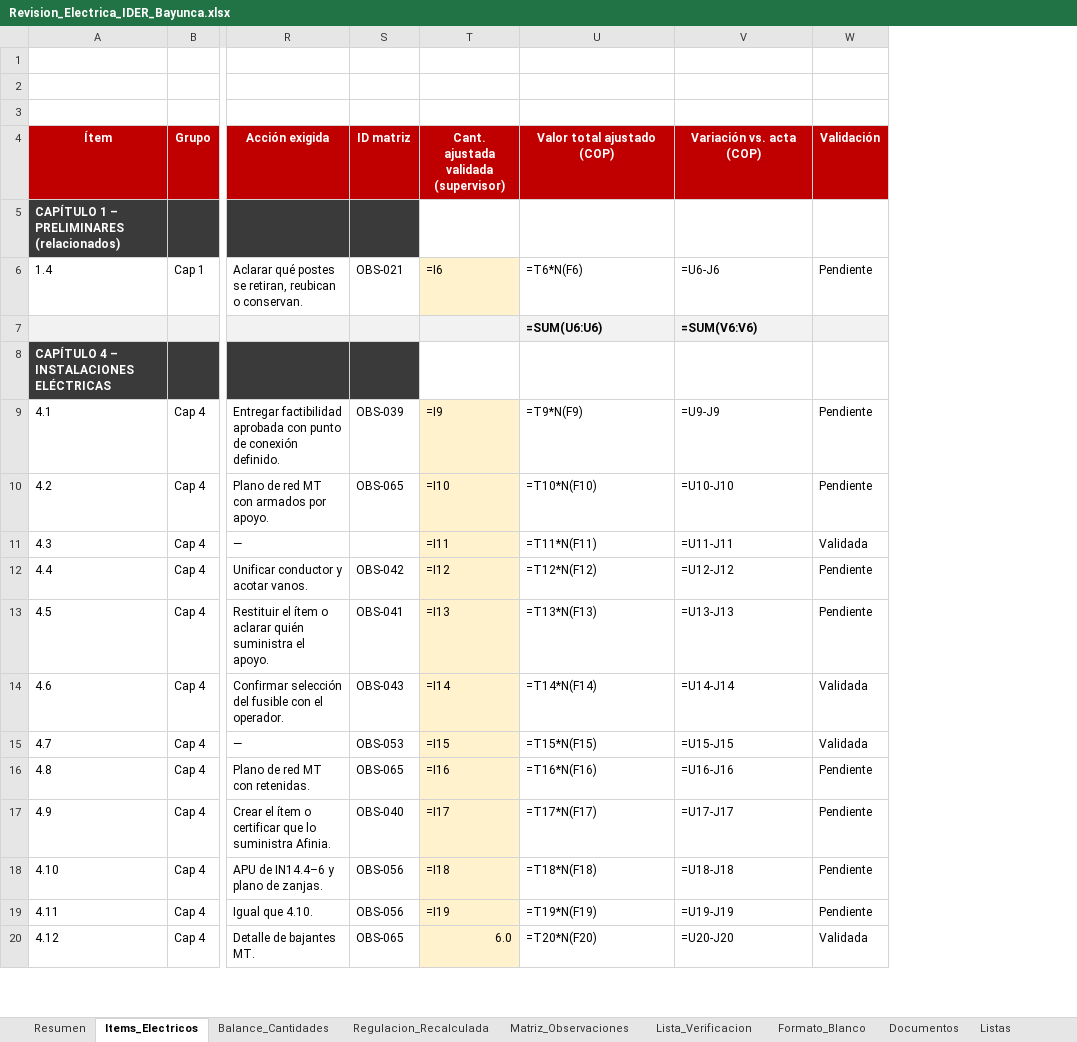
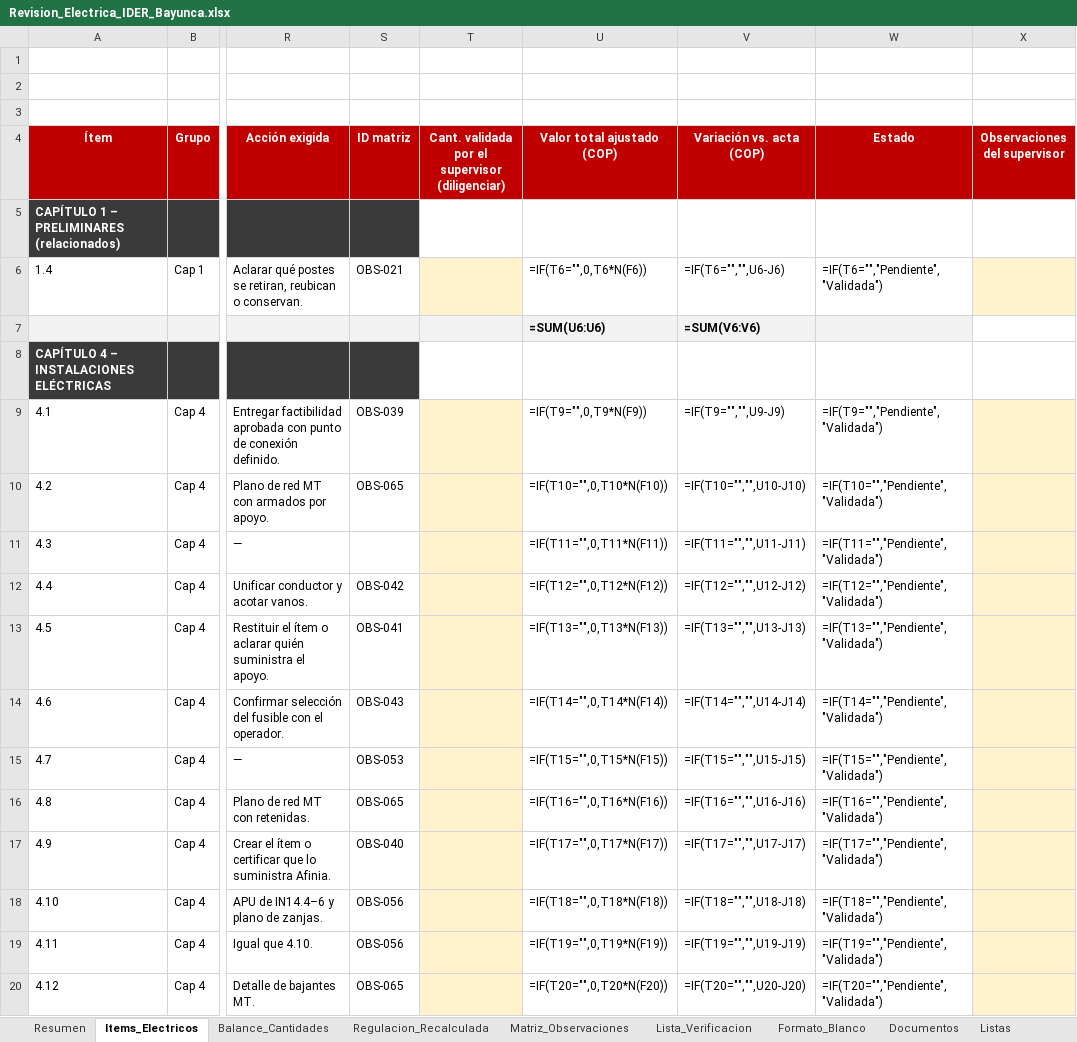
Before and after one commit to maraluz3043-lgtm/Cllaude, an Excel workbook: Revision_Electrica_IDER_Bayunca.xlsx, sheet Items_Electricos, drawn as a sheet; only a part is shown, gaps mark what is left out; values as stored, in another font and other column widths than the file's, no borders; formulas without a stored value are shown as written; charts and pictures and conditional formats not drawn; removed rows and columns are numbered as before the commit, all else as after; the diff covers the shown part only; the diff names each change by its address in the sheet, - before the commit and + after, or states it on an @@ line.

```diff
--- a/Revision_Electrica_IDER_Bayunca.xlsx (sheet Items_Electricos)
+++ b/Revision_Electrica_IDER_Bayunca.xlsx (sheet Items_Electricos)
-column T, rows 4-20: Cant. ajustada validada (supervisor) |  | =I6 |  |  | =I9 | =I10 | =I11 | =I12 | =I13 | =I14 | =I15 | =I16 | =I17 | =I18 | =I19 | 6.0
+column T, row 4: Cant. validada por el supervisor (diligenciar)
-column W (Validación), rows 6-20: Pendiente |  |  | Pendiente | Pendiente | Validada | Pendiente | Pendiente | Validada | Validada | Pendiente | Pendiente | Pendiente | Pendiente | Validada
+column W (Estado), rows 6-20: =IF(T6="","Pendiente","Validada") |  |  | =IF(T9="","Pendiente","Validada") | =IF(T10="","Pendiente","Validada") | =IF(T11="","Pendiente","Validada") | =IF(T12="","Pendiente","Validada") | =IF(T13="","Pendiente","Validada") | =IF(T14="","Pendiente","Validada") | =IF(T15="","Pendiente","Validada") | =IF(T16="","Pendiente","Validada") | =IF(T17="","Pendiente","Validada") | =IF(T18="","Pendiente","Validada") | =IF(T19="","Pendiente","Validada") | =IF(T20="","Pendiente","Validada")
+column X (Observaciones del supervisor), empty
-U6 (Valor total ajustado (COP)): =T6*N(F6)
+U6 (Valor total ajustado (COP)): =IF(T6="",0,T6*N(F6))
-V6 (Variación vs. acta (COP)): =U6-J6
+V6 (Variación vs. acta (COP)): =IF(T6="","",U6-J6)
-U9 (Valor total ajustado (COP)): =T9*N(F9)
+U9 (Valor total ajustado (COP)): =IF(T9="",0,T9*N(F9))
-V9 (Variación vs. acta (COP)): =U9-J9
+V9 (Variación vs. acta (COP)): =IF(T9="","",U9-J9)
-U10 (Valor total ajustado (COP)): =T10*N(F10)
+U10 (Valor total ajustado (COP)): =IF(T10="",0,T10*N(F10))
-V10 (Variación vs. acta (COP)): =U10-J10
+V10 (Variación vs. acta (COP)): =IF(T10="","",U10-J10)
-U11 (Valor total ajustado (COP)): =T11*N(F11)
+U11 (Valor total ajustado (COP)): =IF(T11="",0,T11*N(F11))
-V11 (Variación vs. acta (COP)): =U11-J11
+V11 (Variación vs. acta (COP)): =IF(T11="","",U11-J11)
-U12 (Valor total ajustado (COP)): =T12*N(F12)
+U12 (Valor total ajustado (COP)): =IF(T12="",0,T12*N(F12))
-V12 (Variación vs. acta (COP)): =U12-J12
+V12 (Variación vs. acta (COP)): =IF(T12="","",U12-J12)
-U13 (Valor total ajustado (COP)): =T13*N(F13)
+U13 (Valor total ajustado (COP)): =IF(T13="",0,T13*N(F13))
-V13 (Variación vs. acta (COP)): =U13-J13
+V13 (Variación vs. acta (COP)): =IF(T13="","",U13-J13)
-U14 (Valor total ajustado (COP)): =T14*N(F14)
+U14 (Valor total ajustado (COP)): =IF(T14="",0,T14*N(F14))
-V14 (Variación vs. acta (COP)): =U14-J14
+V14 (Variación vs. acta (COP)): =IF(T14="","",U14-J14)
-U15 (Valor total ajustado (COP)): =T15*N(F15)
+U15 (Valor total ajustado (COP)): =IF(T15="",0,T15*N(F15))
-V15 (Variación vs. acta (COP)): =U15-J15
+V15 (Variación vs. acta (COP)): =IF(T15="","",U15-J15)
-U16 (Valor total ajustado (COP)): =T16*N(F16)
+U16 (Valor total ajustado (COP)): =IF(T16="",0,T16*N(F16))
-V16 (Variación vs. acta (COP)): =U16-J16
+V16 (Variación vs. acta (COP)): =IF(T16="","",U16-J16)
-U17 (Valor total ajustado (COP)): =T17*N(F17)
+U17 (Valor total ajustado (COP)): =IF(T17="",0,T17*N(F17))
-V17 (Variación vs. acta (COP)): =U17-J17
+V17 (Variación vs. acta (COP)): =IF(T17="","",U17-J17)
-U18 (Valor total ajustado (COP)): =T18*N(F18)
+U18 (Valor total ajustado (COP)): =IF(T18="",0,T18*N(F18))
-V18 (Variación vs. acta (COP)): =U18-J18
+V18 (Variación vs. acta (COP)): =IF(T18="","",U18-J18)
-U19 (Valor total ajustado (COP)): =T19*N(F19)
+U19 (Valor total ajustado (COP)): =IF(T19="",0,T19*N(F19))
-V19 (Variación vs. acta (COP)): =U19-J19
+V19 (Variación vs. acta (COP)): =IF(T19="","",U19-J19)
-U20 (Valor total ajustado (COP)): =T20*N(F20)
+U20 (Valor total ajustado (COP)): =IF(T20="",0,T20*N(F20))
-V20 (Variación vs. acta (COP)): =U20-J20
+V20 (Variación vs. acta (COP)): =IF(T20="","",U20-J20)
```
Also changed, not shown: 5 added rows, 4 removed rows and 139 edited cells elsewhere in this sheet, sheet Resumen.
